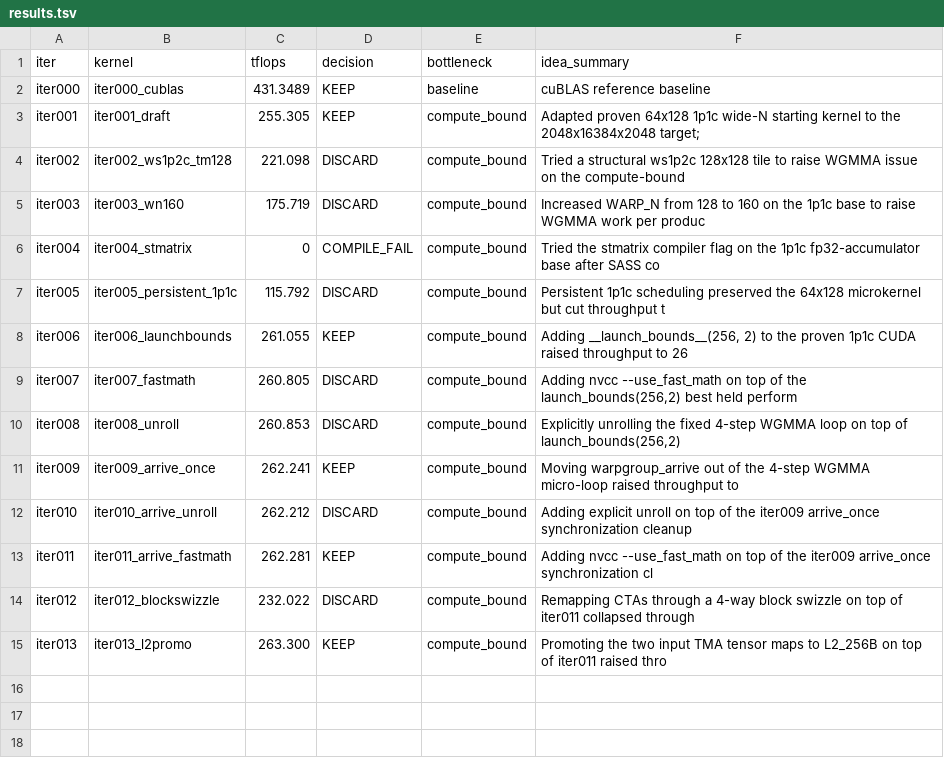
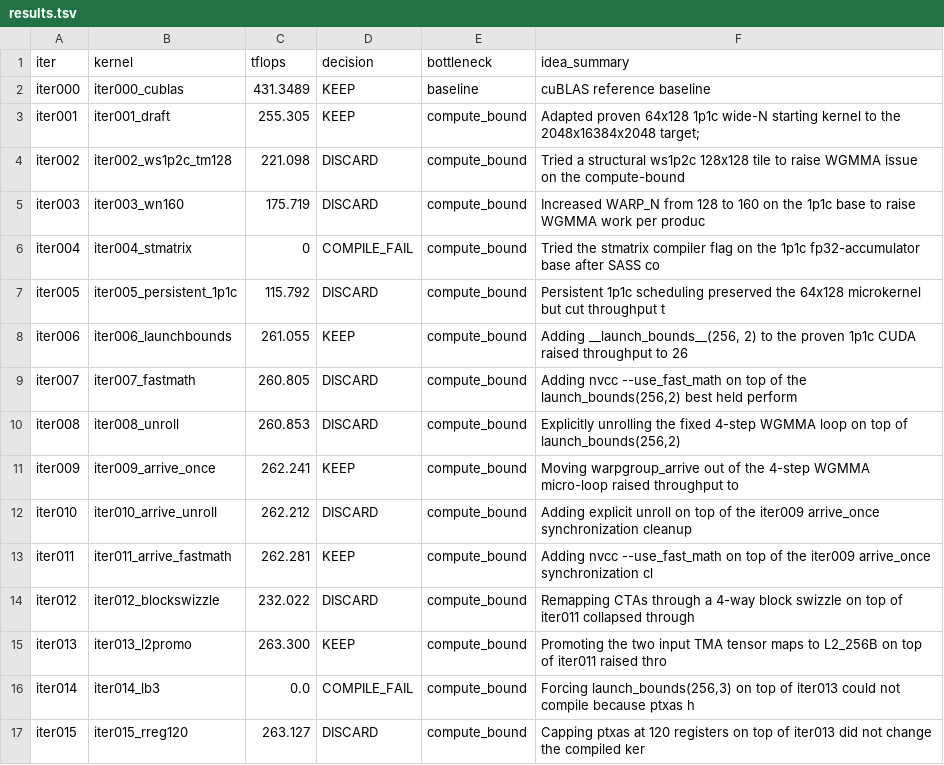
Before and after one commit to codes1gn/croqtile-tuner, a TSV file: tuning/sm90_NVIDIA_H800_PCIe/croqtile/logs/matmul_f16fp32_2048x16384x2048/gpt-5/results.tsv, drawn as a sheet.

Commit message:
tune(croqtile): matmul f16fp32 2048x16384x2048 - iter015 263.127 TFLOPS

```diff
--- a/tuning/sm90_NVIDIA_H800_PCIe/croqtile/logs/matmul_f16fp32_2048x16384x2048/gpt-5/results.tsv
+++ b/tuning/sm90_NVIDIA_H800_PCIe/croqtile/logs/matmul_f16fp32_2048x16384x2048/gpt-5/results.tsv
@@ -15 +15,3 @@ iter012	iter012_blockswizzle	232.022	DISCARD	compute_bound	Remapping CTAs throug
 iter013	iter013_l2promo	263.300	KEEP	compute_bound	Promoting the two input TMA tensor maps to L2_256B on top of iter011 raised thro
+iter014	iter014_lb3	0.0	COMPILE_FAIL	compute_bound	Forcing launch_bounds(256,3) on top of iter013 could not compile because ptxas h
+iter015	iter015_rreg120	263.127	DISCARD	compute_bound	Capping ptxas at 120 registers on top of iter013 did not change the compiled ker
```
Also changed, not shown: 9 other files.
